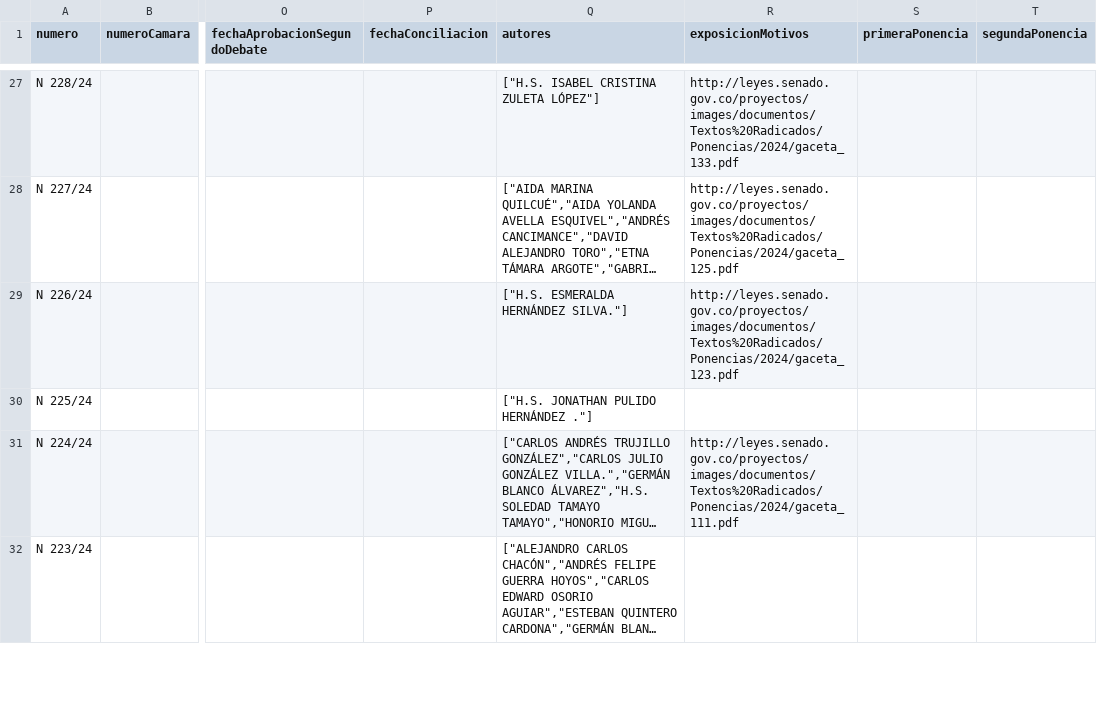
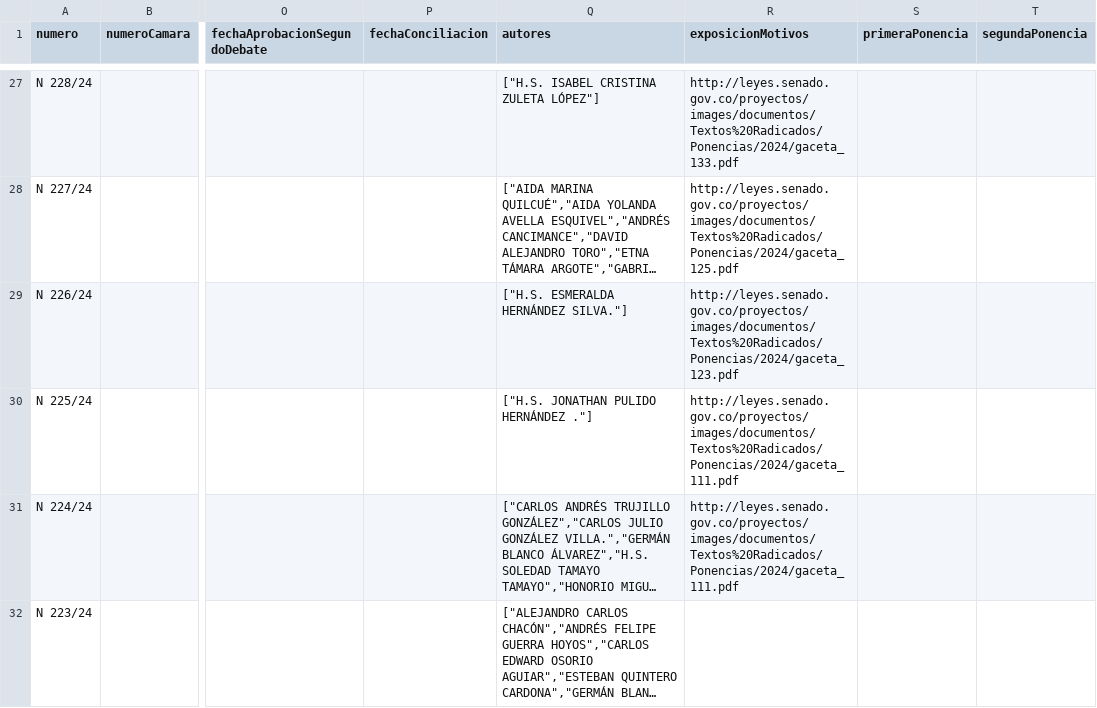
Before and after one commit to muniter/senado_crawler, a CSV file: output/data_2022-2026.csv, drawn as a sheet; only a part is shown, gaps mark what is left out; long unchanged cells end in …; the diff covers the shown part only; the diff names each change by its address in the sheet, - before the commit and + after, or states it on an @@ line.

```diff
--- a/output/data_2022-2026.csv
+++ b/output/data_2022-2026.csv
-R30 (exposicionMotivos): (empty)
+R30 (exposicionMotivos): http://leyes.senado.gov.co/proyectos/images/documentos/Textos%20Radicados/Ponencias/2024/gaceta_111.pdf
```
Also changed, not shown: 15 edited cells elsewhere in this file, 2 other files.
